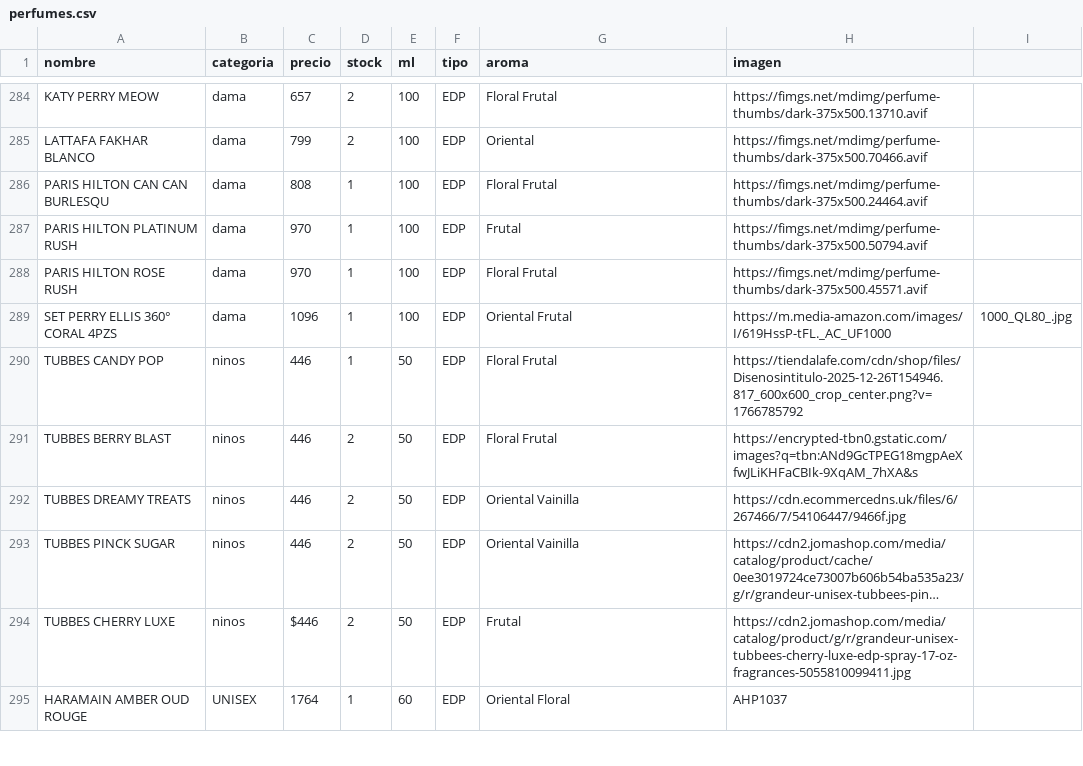
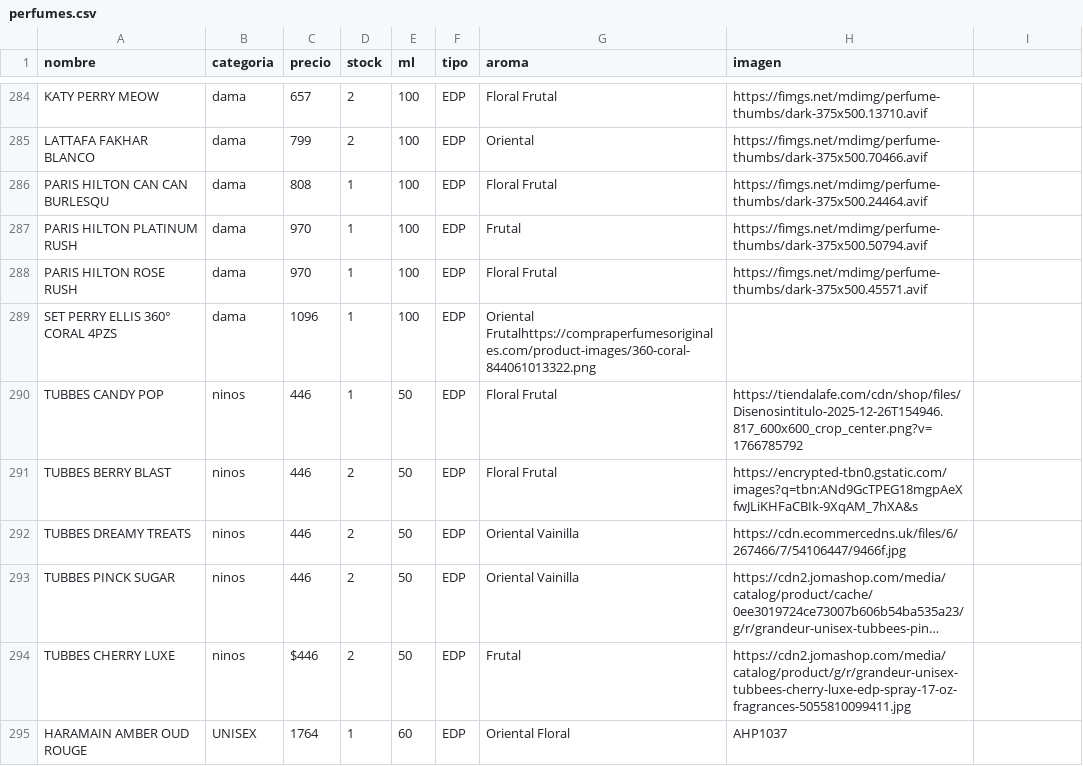
Before and after one commit to credilandia/credilandia.github.io, a CSV file: perfumes.csv, drawn as a sheet; only a part is shown, gaps mark what is left out; long unchanged cells end in ….

Commit message:
Update perfumes.csv

```diff
--- a/perfumes.csv
+++ b/perfumes.csv
@@ -288,3 +288,3 @@ PARIS HILTON PLATINUM RUSH,dama,970,1,100,EDP,Frutal,https://fimgs.net/mdimg/per
 PARIS HILTON ROSE RUSH,dama,970,1,100,EDP,Floral Frutal,https://fimgs.net/mdimg/perfume-thumbs/dark-375x500.45571.avif	
-SET PERRY ELLIS 360° CORAL 4PZS,dama,1096,1,100,EDP,Oriental Frutal,https://m.media-amazon.com/images/I/619HssP-tFL._AC_UF1000,1000_QL80_.jpg 	
+SET PERRY ELLIS 360° CORAL 4PZS,dama,1096,1,100,EDP,Oriental Frutalhttps://compraperfumesoriginales.com/product-images/360-coral-844061013322.png	
 TUBBES CANDY POP,ninos,446,1,50,EDP,Floral Frutal,https://tiendalafe.com/cdn/shop/files/Disenosintitulo-2025-12-26T154946.817_600x600_crop_center.png?v=1766785792
```
